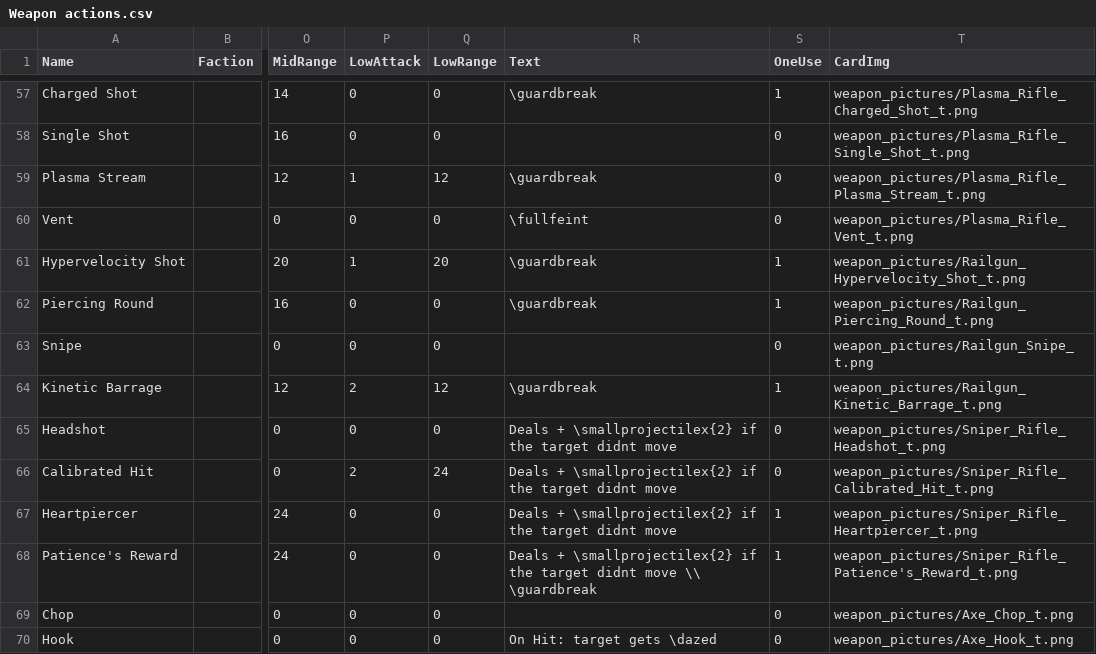
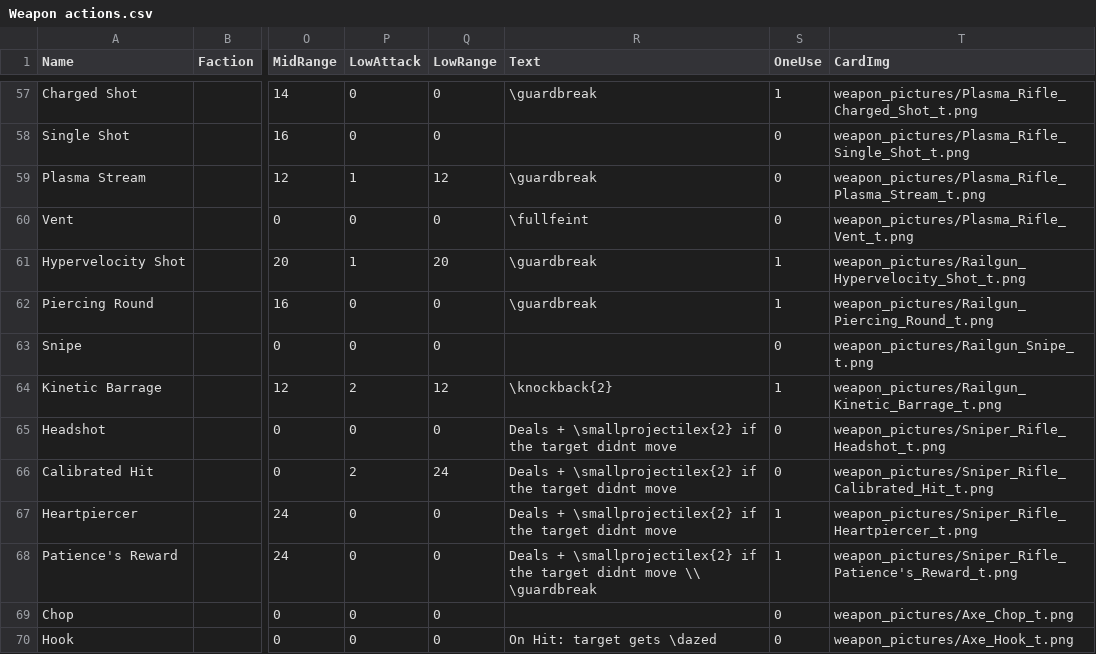
Before and after one commit to thesilencelies/mobileSuitGame, a CSV file: Weapon actions.csv, drawn as a sheet; only a part is shown, gaps mark what is left out; the diff names each change by its address in the sheet, - before the commit and + after, or states it on an @@ line.

Commit message:
add knockback

```diff
--- a/Weapon actions.csv
+++ b/Weapon actions.csv
-R64 (Text): \guardbreak
+R64 (Text): \knockback{2}
```
Also changed, not shown: 2 other files.
